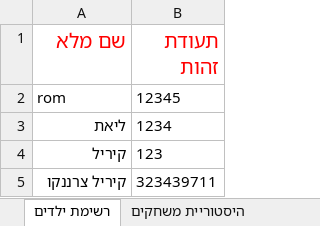
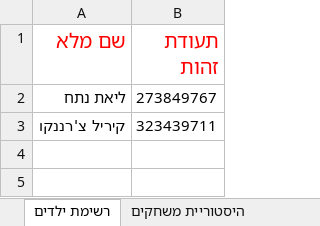
Before and after one commit to KirilCh/MatchGame, an Excel workbook: DataFile.xlsx, sheet רשימת ילדים, drawn as a sheet; values as stored, in another font and other column widths than the file's, no borders; removed rows and columns are numbered as before the commit, all else as after; the diff names each change by its address in the sheet, - before the commit and + after, or states it on an @@ line.

```diff
--- a/DataFile.xlsx (sheet רשימת ילדים)
+++ b/DataFile.xlsx (sheet רשימת ילדים)
-row 2: rom | 12345
-row 3: ליאת | 1234
-row 4: קיריל | 123
+row 2: ליאת נתח | 273849767
-A3 (שם מלא): קיריל צרננקו
+A3 (שם מלא): קיריל צ'רננקו
```
Also changed, not shown: sheet היסטוריית משחקים, 23 other files.
